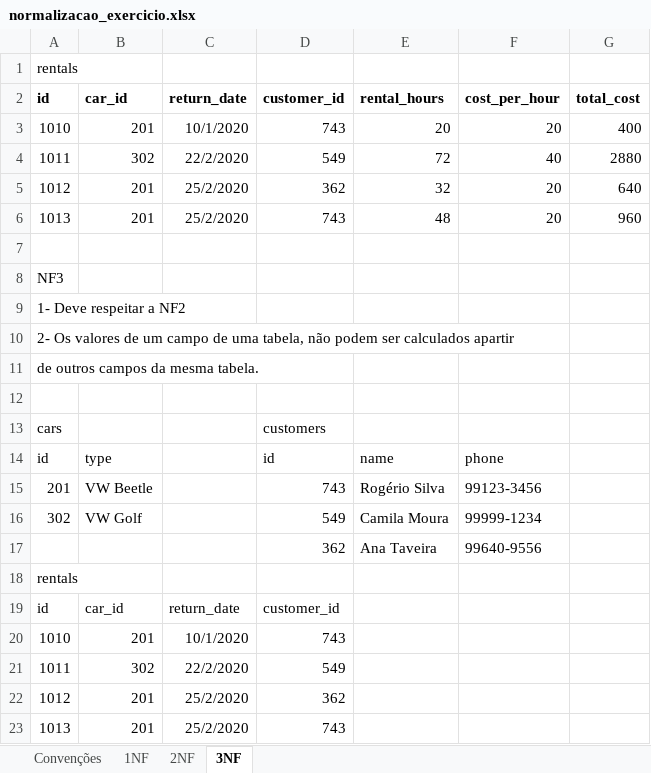
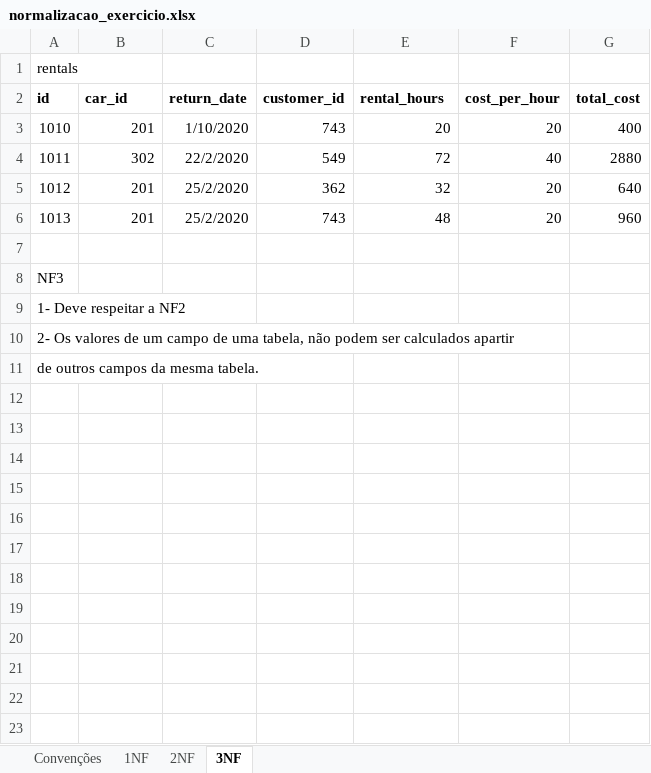
Before and after one commit to engrogerio/sql_lessons, an Excel workbook: normalizacao_exercicio.xlsx, sheet 3NF, drawn as a sheet; values as stored, in another font and other column widths than the file's, no borders; the diff names each change by its address in the sheet, - before the commit and + after, or states it on an @@ line.

```diff
--- a/normalizacao_exercicio.xlsx (sheet 3NF)
+++ b/normalizacao_exercicio.xlsx (sheet 3NF)
-C3 (return_date): 10/1/2020
+C3 (return_date): 1/10/2020
-row 12: (empty)
-row 13: cars |  |  | customers
-row 14: id | type |  | id | name | phone
-row 15: 201 | VW Beetle |  | 743 | Rogério Silva | 99123-3456
-row 16: 302 | VW Golf |  | 549 | Camila Moura | 99999-1234
-row 17:  |  |  | 362 | Ana Taveira | 99640-9556
-row 18: rentals
-row 19: id | car_id | return_date | customer_id
-row 20: 1010 | 201 | 10/1/2020 | 743
-row 21: 1011 | 302 | 22/2/2020 | 549
-row 22: 1012 | 201 | 25/2/2020 | 362
-row 23: 1013 | 201 | 25/2/2020 | 743
```
Also changed, not shown: sheet 2NF, sheet 1NF, sheet Convenções, 1 other file.
